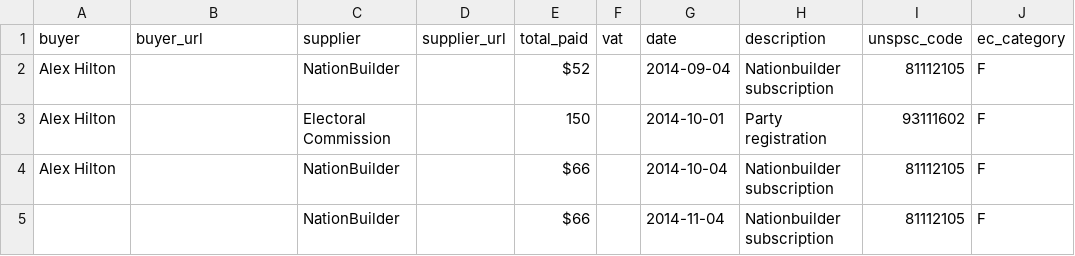
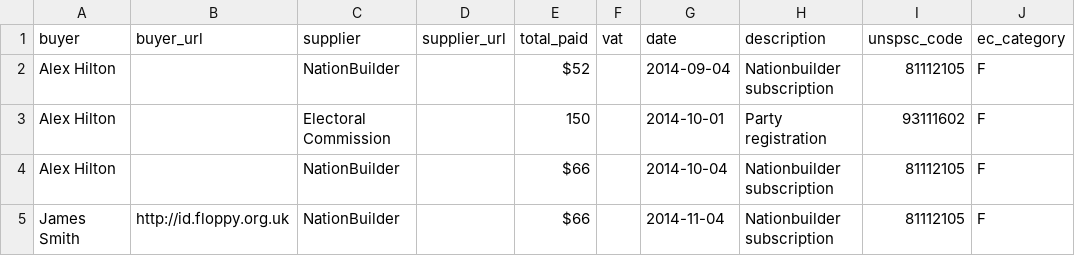
Before and after one commit to SomethingNewUK/finances, a CSV file: national/expenditure.csv, drawn as a sheet; only a part is shown; the diff names each change by its address in the sheet, - before the commit and + after, or states it on an @@ line.

Commit message:
James paid nationbuilder

```diff
--- a/national/expenditure.csv
+++ b/national/expenditure.csv
-A5 (buyer): (empty)
+A5 (buyer): James Smith
-B5 (buyer_url): (empty)
+B5 (buyer_url): http://id.floppy.org.uk
```
